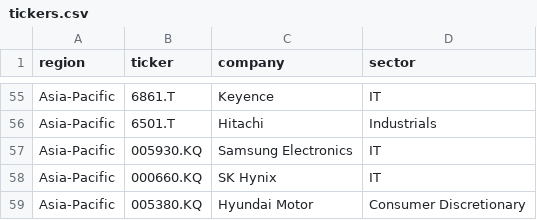
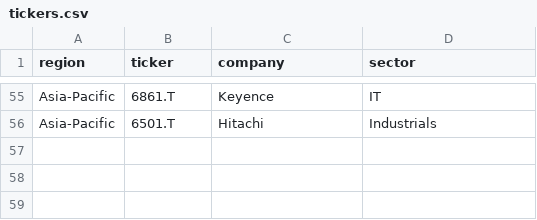
Before and after one commit to Kabalkina/stock-analytics-project, a CSV file: Data/tickers.csv, drawn as a sheet; only a part is shown, gaps mark what is left out; the diff names each change by its address in the sheet, - before the commit and + after, or states it on an @@ line.

```diff
--- a/Data/tickers.csv
+++ b/Data/tickers.csv
-row 57: Asia-Pacific | 005930.KQ | Samsung Electronics | IT
-row 58: Asia-Pacific | 000660.KQ | SK Hynix | IT
-row 59: Asia-Pacific | 005380.KQ | Hyundai Motor | Consumer Discretionary
```
Also changed, not shown: 9 other files.
